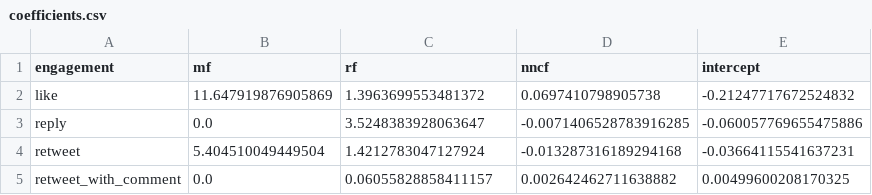
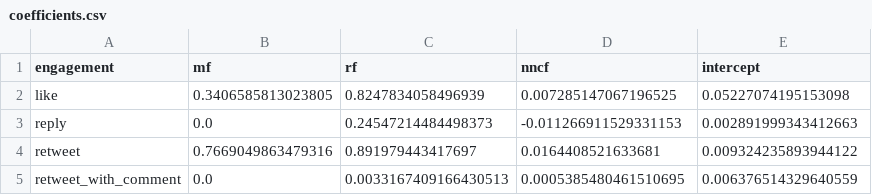
Before and after one commit to BrennerG/recsys-twitter, a CSV file: output/ensemble/coefficients.csv, drawn as a sheet.

Commit message:
updated ensemble metrics and coefficients

```diff
--- a/output/ensemble/coefficients.csv
+++ b/output/ensemble/coefficients.csv
@@ -1,5 +1,5 @@
 engagement,mf,rf,nncf,intercept
-like,11.647919876905869,1.3963699553481372,0.0697410798905738,-0.21247717672524832
-reply,0.0,3.5248383928063647,-0.0071406528783916285,-0.060057769655475886
-retweet,5.404510049449504,1.4212783047127924,-0.013287316189294168,-0.03664115541637231
-retweet_with_comment,0.0,0.06055828858411157,0.002642462711638882,0.00499600208170325
+like,0.3406585813023805,0.8247834058496939,0.007285147067196525,0.05227074195153098
+reply,0.0,0.24547214484498373,-0.011266911529331153,0.002891999343412663
+retweet,0.7669049863479316,0.891979443417697,0.0164408521633681,0.009324235893944122
+retweet_with_comment,0.0,0.0033167409166430513,0.0005385480461510695,0.006376514329640559
```
Also changed, not shown: output/ensemble/ensemble_like.csv, output/ensemble/ensemble_reply.csv, 2 other files.
